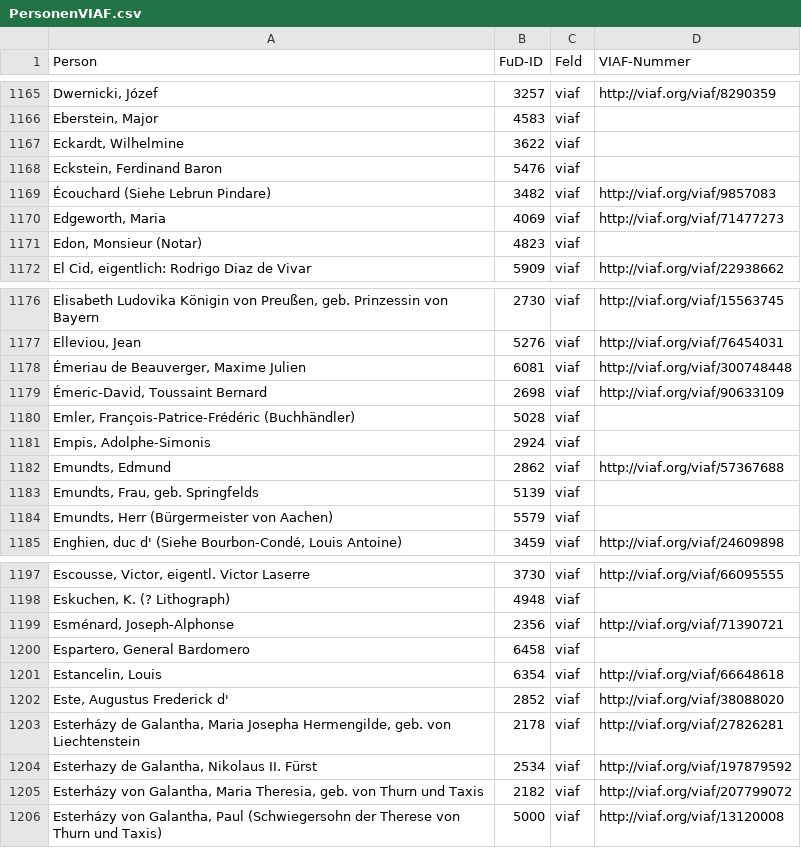
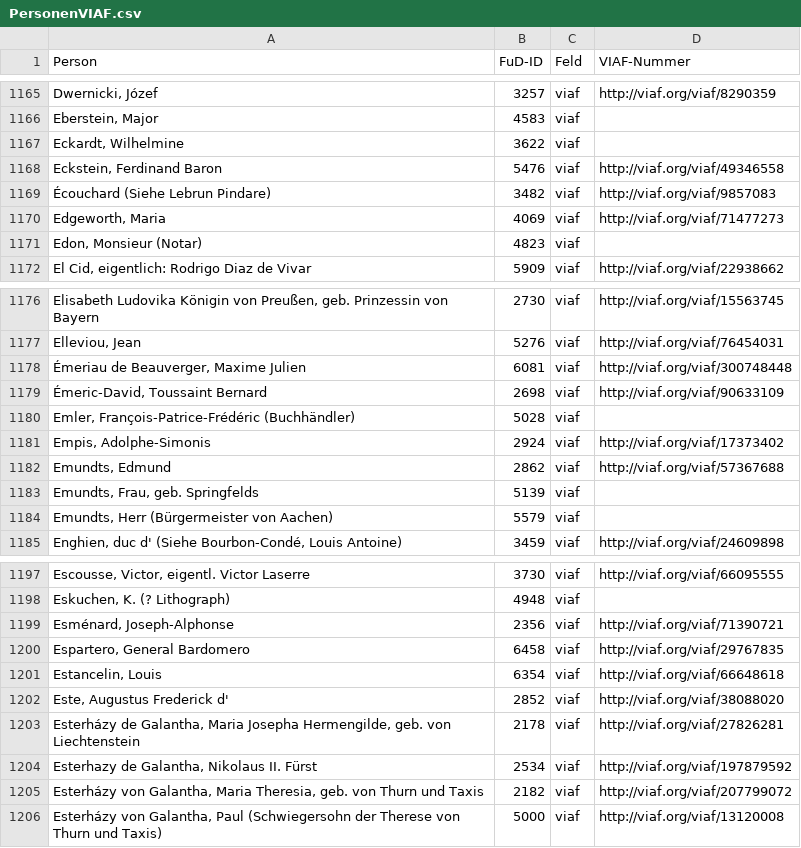
Before and after one commit to dhi-digital-humanities/constance-de-salm, a CSV file: Fud_Tables/PersonenVIAF.csv, drawn as a sheet; only a part is shown, gaps mark what is left out; the diff names each change by its address in the sheet, - before the commit and + after, or states it on an @@ line.

```diff
--- a/Fud_Tables/PersonenVIAF.csv
+++ b/Fud_Tables/PersonenVIAF.csv
-D1168 (VIAF-Nummer): (empty)
+D1168 (VIAF-Nummer): http://viaf.org/viaf/49346558
-D1181 (VIAF-Nummer): (empty)
+D1181 (VIAF-Nummer): http://viaf.org/viaf/17373402
-D1200 (VIAF-Nummer): (empty)
+D1200 (VIAF-Nummer): http://viaf.org/viaf/29767835
```
Also changed, not shown: Fud_Tables/PersonenALLID.csv, Fud_Tables/PersonenGND.csv, 3 other files.
